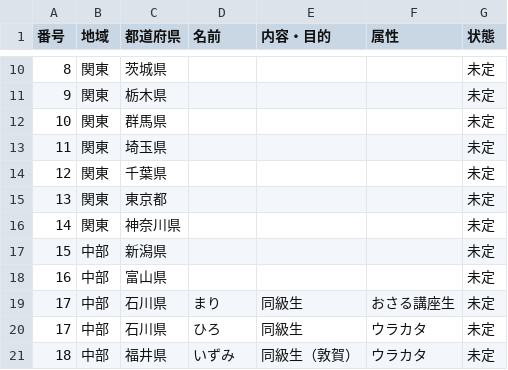
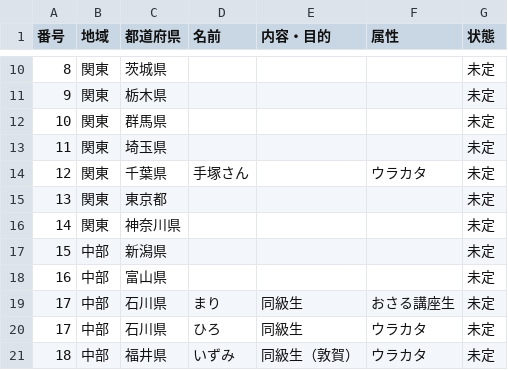
Before and after one commit to linemailgift/bouken-map, a CSV file: 冒険_人物一覧.csv, drawn as a sheet; only a part is shown, gaps mark what is left out.

```diff
--- a/冒険_人物一覧.csv
+++ b/冒険_人物一覧.csv
@@ -13,3 +13,3 @@
 11,関東,埼玉県,,,,未定
-12,関東,千葉県,,,,未定
+12,関東,千葉県,手塚さん,,ウラカタ,未定
 13,関東,東京都,,,,未定
```
Also changed, not shown: 1 other file.
